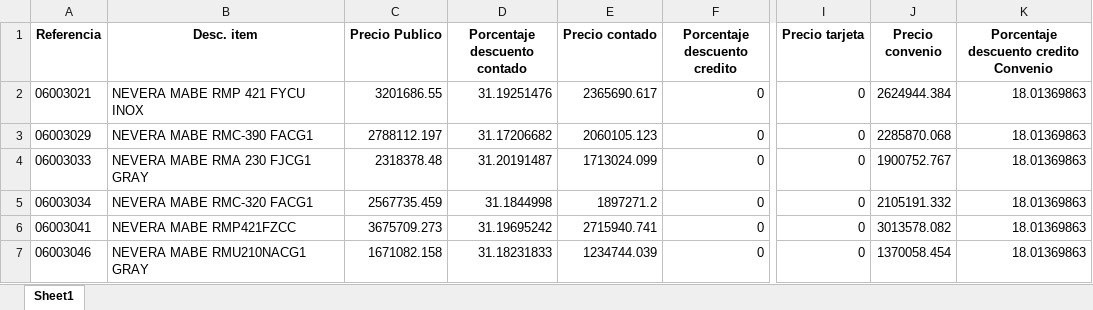
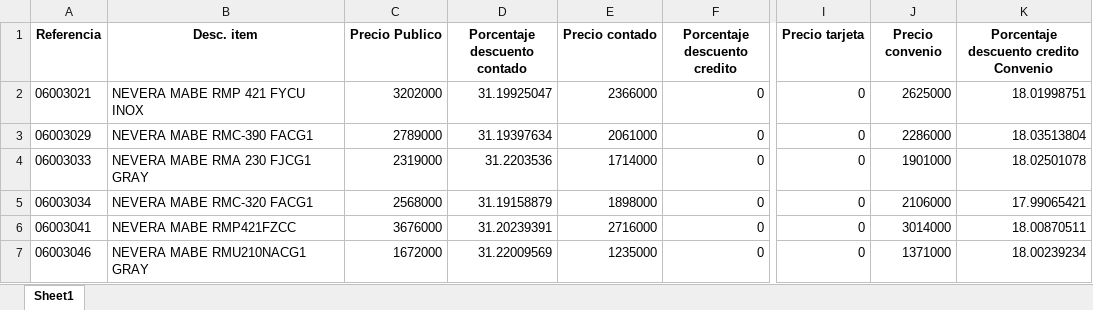
Before and after one commit to AnaliticaDatosLagobo/Listas-de-precios, an Excel workbook: df_zona6.xlsx, sheet Sheet1, drawn as a sheet; only a part is shown, gaps mark what is left out; values as stored, in another font and other column widths than the file's, no borders; the diff covers the shown part only; the diff names each change by its address in the sheet, - before the commit and + after, or states it on an @@ line.

```diff
--- a/df_zona6.xlsx (sheet Sheet1)
+++ b/df_zona6.xlsx (sheet Sheet1)
-C2 (Precio Publico): 3201686.55
+C2 (Precio Publico): 3202000
-D2 (Porcentaje descuento contado): 31.19251476
+D2 (Porcentaje descuento contado): 31.19925047
-E2 (Precio contado): 2365690.617
+E2 (Precio contado): 2366000
-J2 (Precio convenio): 2624944.384
+J2 (Precio convenio): 2625000
-K2: 18.01369863
+K2: 18.01998751
-C3 (Precio Publico): 2788112.197
+C3 (Precio Publico): 2789000
-D3 (Porcentaje descuento contado): 31.17206682
+D3 (Porcentaje descuento contado): 31.19397634
-E3 (Precio contado): 2060105.123
+E3 (Precio contado): 2061000
-J3 (Precio convenio): 2285870.068
+J3 (Precio convenio): 2286000
-K3: 18.01369863
+K3: 18.03513804
-C4 (Precio Publico): 2318378.48
+C4 (Precio Publico): 2319000
-D4 (Porcentaje descuento contado): 31.20191487
+D4 (Porcentaje descuento contado): 31.2203536
-E4 (Precio contado): 1713024.099
+E4 (Precio contado): 1714000
-J4 (Precio convenio): 1900752.767
+J4 (Precio convenio): 1901000
-K4: 18.01369863
+K4: 18.02501078
-C5 (Precio Publico): 2567735.459
+C5 (Precio Publico): 2568000
-D5 (Porcentaje descuento contado): 31.1844998
+D5 (Porcentaje descuento contado): 31.19158879
-E5 (Precio contado): 1897271.2
+E5 (Precio contado): 1898000
-J5 (Precio convenio): 2105191.332
+J5 (Precio convenio): 2106000
-K5: 18.01369863
+K5: 17.99065421
-C6 (Precio Publico): 3675709.273
+C6 (Precio Publico): 3676000
-D6 (Porcentaje descuento contado): 31.19695242
+D6 (Porcentaje descuento contado): 31.20239391
-E6 (Precio contado): 2715940.741
+E6 (Precio contado): 2716000
-J6 (Precio convenio): 3013578.082
+J6 (Precio convenio): 3014000
-K6: 18.01369863
+K6: 18.00870511
-C7 (Precio Publico): 1671082.158
+C7 (Precio Publico): 1672000
-D7 (Porcentaje descuento contado): 31.18231833
+D7 (Porcentaje descuento contado): 31.22009569
-E7 (Precio contado): 1234744.039
+E7 (Precio contado): 1235000
-J7 (Precio convenio): 1370058.454
+J7 (Precio convenio): 1371000
-K7: 18.01369863
+K7: 18.00239234
```
Also changed, not shown: 1889 edited cells elsewhere in this sheet, df_zona1.xlsx, df_zona2.xlsx, 3 other files.
